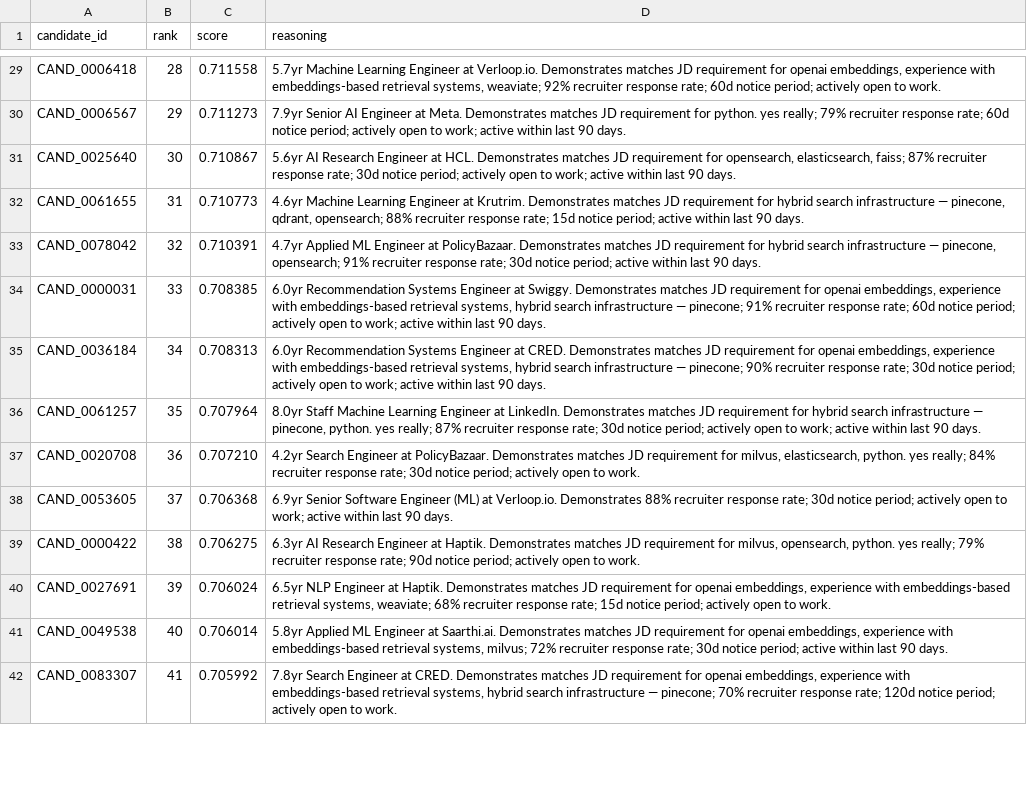
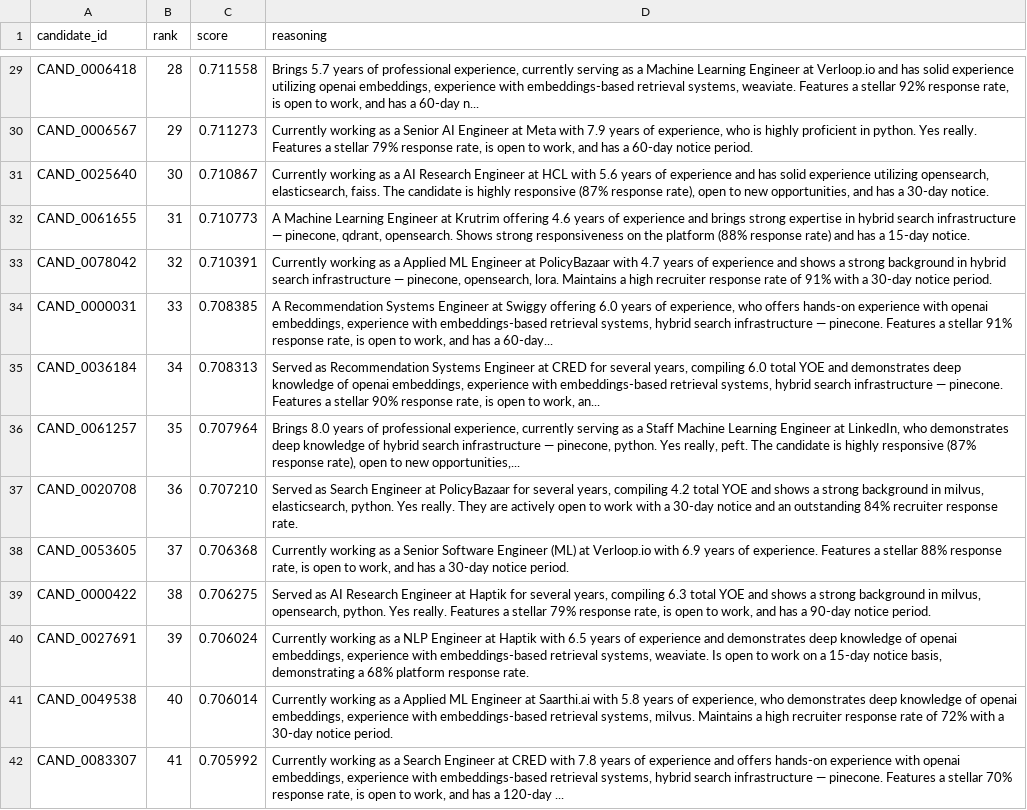
Before and after one commit to Swap-24/ResumeRankingEngine, a CSV file: submission.csv, drawn as a sheet; only a part is shown, gaps mark what is left out; the diff covers the shown part only; the diff names each change by its address in the sheet, - before the commit and + after, or states it on an @@ line.

Commit message:
Reasoning Engine

```diff
--- a/submission.csv
+++ b/submission.csv
-D29 (reasoning): 5.7yr Machine Learning Engineer at Verloop.io. Demonstrates matches JD requirement for openai embeddings, experience with embeddings-based retrieval systems, weaviate; 92% recruiter response rate; 60d notice period; actively open to work.
+D29 (reasoning): Brings 5.7 years of professional experience, currently serving as a Machine Learning Engineer at Verloop.io and has solid experience utilizing openai embeddings, experience with embeddings-based retrieval systems, weaviate. Features a stellar 92% response rate, is open to work, and has a 60-day n...
-D30 (reasoning): 7.9yr Senior AI Engineer at Meta. Demonstrates matches JD requirement for python. yes really; 79% recruiter response rate; 60d notice period; actively open to work; active within last 90 days.
+D30 (reasoning): Currently working as a Senior AI Engineer at Meta with 7.9 years of experience, who is highly proficient in python. Yes really. Features a stellar 79% response rate, is open to work, and has a 60-day notice period.
-D31 (reasoning): 5.6yr AI Research Engineer at HCL. Demonstrates matches JD requirement for opensearch, elasticsearch, faiss; 87% recruiter response rate; 30d notice period; actively open to work; active within last 90 days.
+D31 (reasoning): Currently working as a AI Research Engineer at HCL with 5.6 years of experience and has solid experience utilizing opensearch, elasticsearch, faiss. The candidate is highly responsive (87% response rate), open to new opportunities, and has a 30-day notice.
-D32 (reasoning): 4.6yr Machine Learning Engineer at Krutrim. Demonstrates matches JD requirement for hybrid search infrastructure — pinecone, qdrant, opensearch; 88% recruiter response rate; 15d notice period; active within last 90 days.
+D32 (reasoning): A Machine Learning Engineer at Krutrim offering 4.6 years of experience and brings strong expertise in hybrid search infrastructure — pinecone, qdrant, opensearch. Shows strong responsiveness on the platform (88% response rate) and has a 15-day notice.
-D33 (reasoning): 4.7yr Applied ML Engineer at PolicyBazaar. Demonstrates matches JD requirement for hybrid search infrastructure — pinecone, opensearch; 91% recruiter response rate; 30d notice period; active within last 90 days.
+D33 (reasoning): Currently working as a Applied ML Engineer at PolicyBazaar with 4.7 years of experience and shows a strong background in hybrid search infrastructure — pinecone, opensearch, lora. Maintains a high recruiter response rate of 91% with a 30-day notice period.
-D34 (reasoning): 6.0yr Recommendation Systems Engineer at Swiggy. Demonstrates matches JD requirement for openai embeddings, experience with embeddings-based retrieval systems, hybrid search infrastructure — pinecone; 91% recruiter response rate; 60d notice period; actively open to work; active within last 90 days.
+D34 (reasoning): A Recommendation Systems Engineer at Swiggy offering 6.0 years of experience, who offers hands-on experience with openai embeddings, experience with embeddings-based retrieval systems, hybrid search infrastructure — pinecone. Features a stellar 91% response rate, is open to work, and has a 60-day...
-D35 (reasoning): 6.0yr Recommendation Systems Engineer at CRED. Demonstrates matches JD requirement for openai embeddings, experience with embeddings-based retrieval systems, hybrid search infrastructure — pinecone; 90% recruiter response rate; 30d notice period; actively open to work; active within last 90 days.
+D35 (reasoning): Served as Recommendation Systems Engineer at CRED for several years, compiling 6.0 total YOE and demonstrates deep knowledge of openai embeddings, experience with embeddings-based retrieval systems, hybrid search infrastructure — pinecone. Features a stellar 90% response rate, is open to work, an...
-D36 (reasoning): 8.0yr Staff Machine Learning Engineer at LinkedIn. Demonstrates matches JD requirement for hybrid search infrastructure — pinecone, python. yes really; 87% recruiter response rate; 30d notice period; actively open to work; active within last 90 days.
+D36 (reasoning): Brings 8.0 years of professional experience, currently serving as a Staff Machine Learning Engineer at LinkedIn, who demonstrates deep knowledge of hybrid search infrastructure — pinecone, python. Yes really, peft. The candidate is highly responsive (87% response rate), open to new opportunities,...
-D37 (reasoning): 4.2yr Search Engineer at PolicyBazaar. Demonstrates matches JD requirement for milvus, elasticsearch, python. yes really; 84% recruiter response rate; 30d notice period; actively open to work.
+D37 (reasoning): Served as Search Engineer at PolicyBazaar for several years, compiling 4.2 total YOE and shows a strong background in milvus, elasticsearch, python. Yes really. They are actively open to work with a 30-day notice and an outstanding 84% recruiter response rate.
-D38 (reasoning): 6.9yr Senior Software Engineer (ML) at Verloop.io. Demonstrates 88% recruiter response rate; 30d notice period; actively open to work; active within last 90 days.
+D38 (reasoning): Currently working as a Senior Software Engineer (ML) at Verloop.io with 6.9 years of experience. Features a stellar 88% response rate, is open to work, and has a 30-day notice period.
-D39 (reasoning): 6.3yr AI Research Engineer at Haptik. Demonstrates matches JD requirement for milvus, opensearch, python. yes really; 79% recruiter response rate; 90d notice period; actively open to work.
+D39 (reasoning): Served as AI Research Engineer at Haptik for several years, compiling 6.3 total YOE and shows a strong background in milvus, opensearch, python. Yes really. Features a stellar 79% response rate, is open to work, and has a 90-day notice period.
-D40 (reasoning): 6.5yr NLP Engineer at Haptik. Demonstrates matches JD requirement for openai embeddings, experience with embeddings-based retrieval systems, weaviate; 68% recruiter response rate; 15d notice period; actively open to work.
+D40 (reasoning): Currently working as a NLP Engineer at Haptik with 6.5 years of experience and demonstrates deep knowledge of openai embeddings, experience with embeddings-based retrieval systems, weaviate. Is open to work on a 15-day notice basis, demonstrating a 68% platform response rate.
-D41 (reasoning): 5.8yr Applied ML Engineer at Saarthi.ai. Demonstrates matches JD requirement for openai embeddings, experience with embeddings-based retrieval systems, milvus; 72% recruiter response rate; 30d notice period; active within last 90 days.
+D41 (reasoning): Currently working as a Applied ML Engineer at Saarthi.ai with 5.8 years of experience, who demonstrates deep knowledge of openai embeddings, experience with embeddings-based retrieval systems, milvus. Maintains a high recruiter response rate of 72% with a 30-day notice period.
-D42 (reasoning): 7.8yr Search Engineer at CRED. Demonstrates matches JD requirement for openai embeddings, experience with embeddings-based retrieval systems, hybrid search infrastructure — pinecone; 70% recruiter response rate; 120d notice period; actively open to work.
+D42 (reasoning): Currently working as a Search Engineer at CRED with 7.8 years of experience and offers hands-on experience with openai embeddings, experience with embeddings-based retrieval systems, hybrid search infrastructure — pinecone. Features a stellar 70% response rate, is open to work, and has a 120-day ...
```
Also changed, not shown: 86 edited cells elsewhere in this file, 5 other files.
